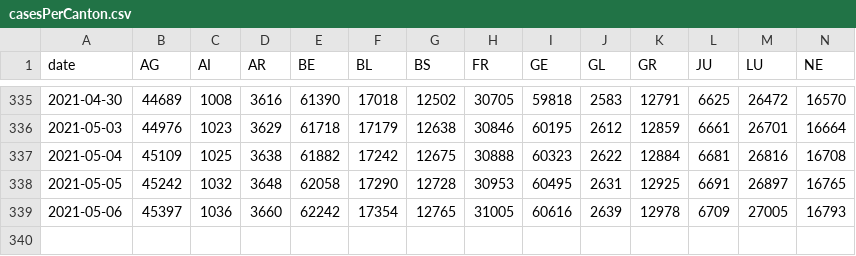
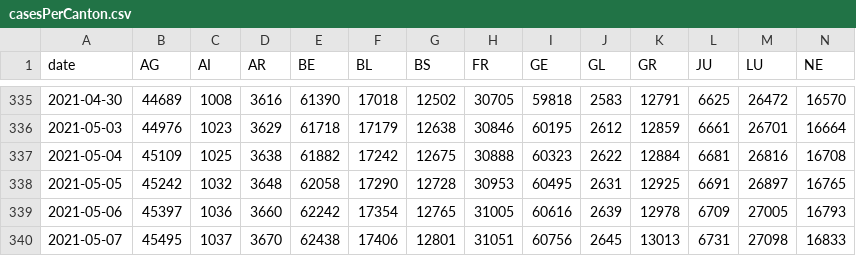
Before and after one commit to rsalzer/COVID_19_BAG, a CSV file: data/casesPerCanton.csv, drawn as a sheet; only a part is shown, gaps mark what is left out; rows hold the shown columns only; the diff names each change by its address in the sheet, - before the commit and + after, or states it on an @@ line.

Commit message:
Update BAG-Data (2021-05-07)

```diff
--- a/data/casesPerCanton.csv
+++ b/data/casesPerCanton.csv
+row 340: 2021-05-07 | 45495 | 1037 | 3670 | 62438 | 17406 | 12801 | 31051 | 60756 | 2645 | 13013 | 6731 | 27098 | 16833
```
Also changed, not shown: data/allagesdetails.csv, data/deaths.csv, 7 other files.
